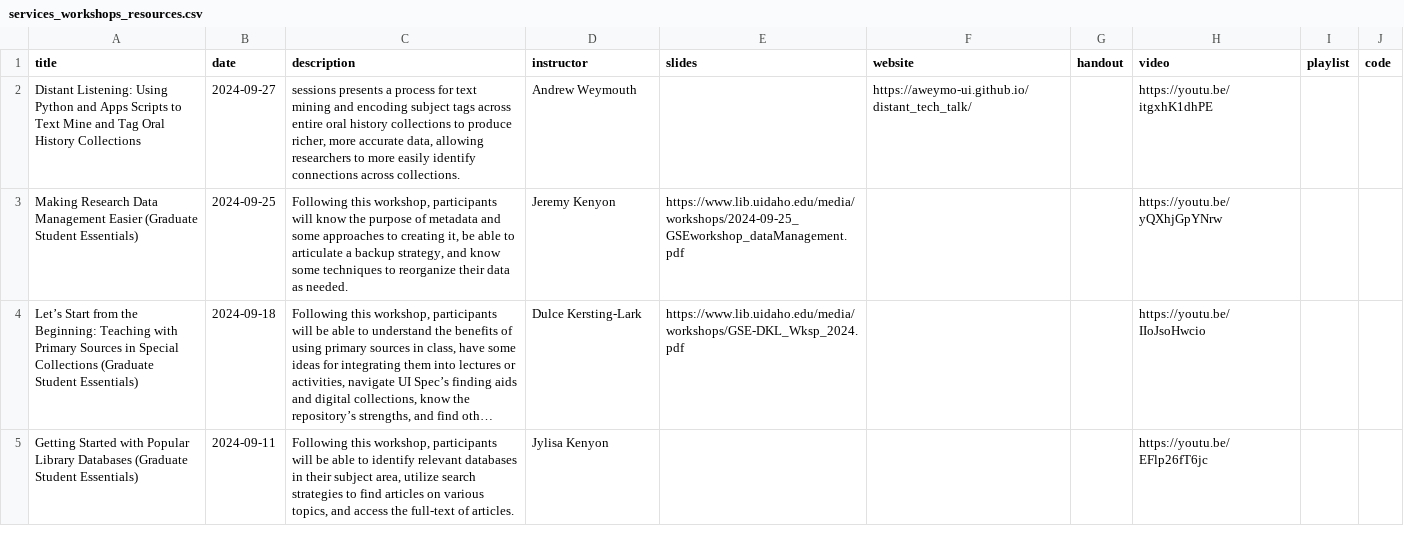
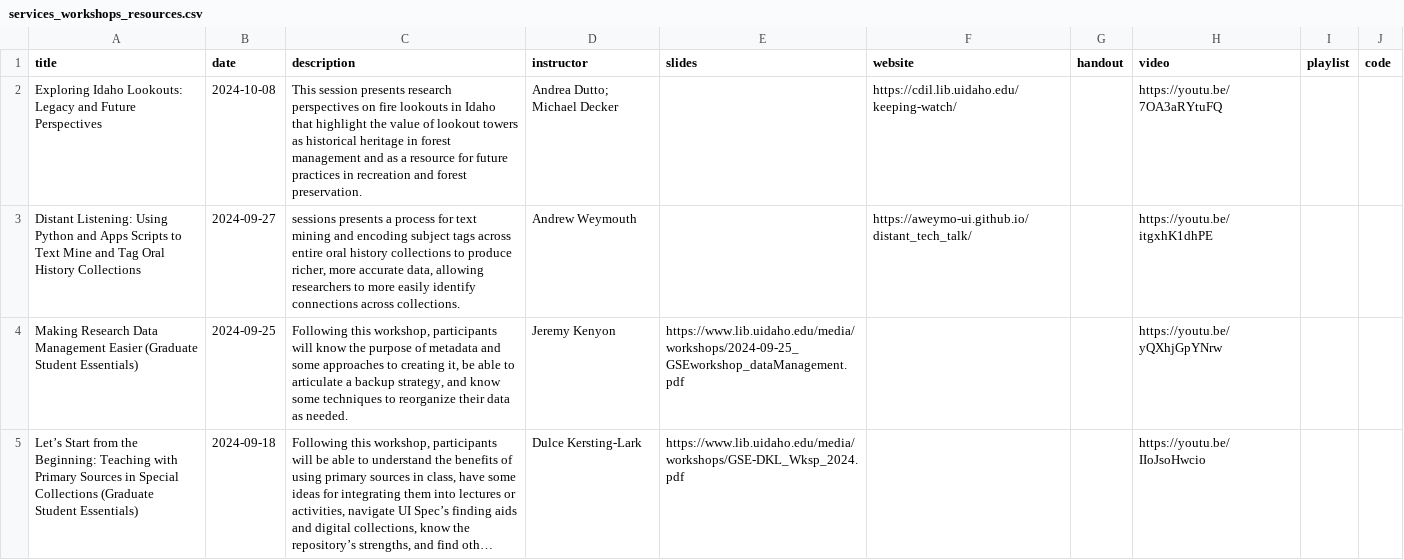
Before and after one commit to uidaholib/main-web-redesign_draft, a CSV file: _data/services_workshops_resources.csv, drawn as a sheet; only a part is shown; the shorter side is filled out with more unchanged rows; long unchanged cells end in ….

Commit message:
update workshops

```diff
--- a/_data/services_workshops_resources.csv
+++ b/_data/services_workshops_resources.csv
@@ -1,2 +1,3 @@
 title,date,description,instructor,slides,website,handout,video,playlist,code
+Exploring Idaho Lookouts: Legacy and Future Perspectives,2024-10-08,"This session presents research perspectives on fire lookouts in Idaho that highlight the value of lookout towers as historical heritage in forest management and as a resource for future practices in recreation and forest preservation.",Andrea Dutto; Michael Decker,,https://cdil.lib.uidaho.edu/keeping-watch/,,https://youtu.be/7OA3aRYtuFQ,,
 Distant Listening: Using Python and Apps Scripts to Text Mine and Tag Oral History Collections,2024-09-27,"sessions presents a process for text mining and encoding subject tags across entire oral history collections to produce richer, more accurate data, allowing researchers to more easily identify connections across collections.",Andrew Weymouth,,https://aweymo-ui.github.io/distant_tech_talk/,,https://youtu.be/itgxhK1dhPE,,
```
